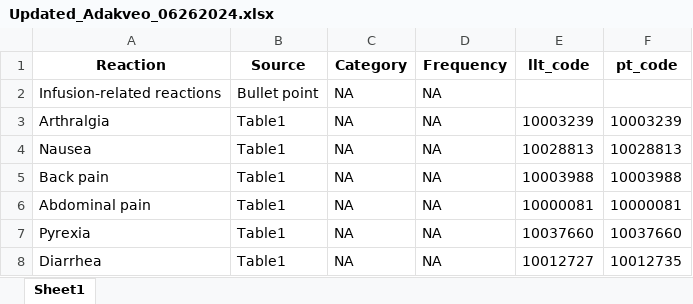
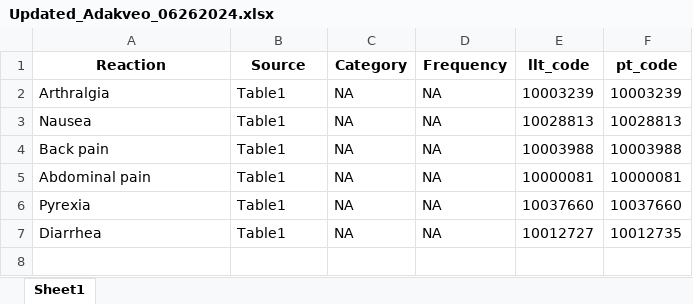
Before and after one commit to jxuans/FDA_AE_Extraction, an Excel workbook: AE_to_MedDRA/Updated Files/Updated_Adakveo_06262024.xlsx, sheet Sheet1, drawn as a sheet; values as stored, in another font and other column widths than the file's, no borders; the diff names each change by its address in the sheet, - before the commit and + after, or states it on an @@ line.

```diff
--- a/AE_to_MedDRA/Updated Files/Updated_Adakveo_06262024.xlsx (sheet Sheet1)
+++ b/AE_to_MedDRA/Updated Files/Updated_Adakveo_06262024.xlsx (sheet Sheet1)
-row 2: Infusion-related reactions | Bullet point | NA | NA
```
Also changed, not shown: 8 other files.
